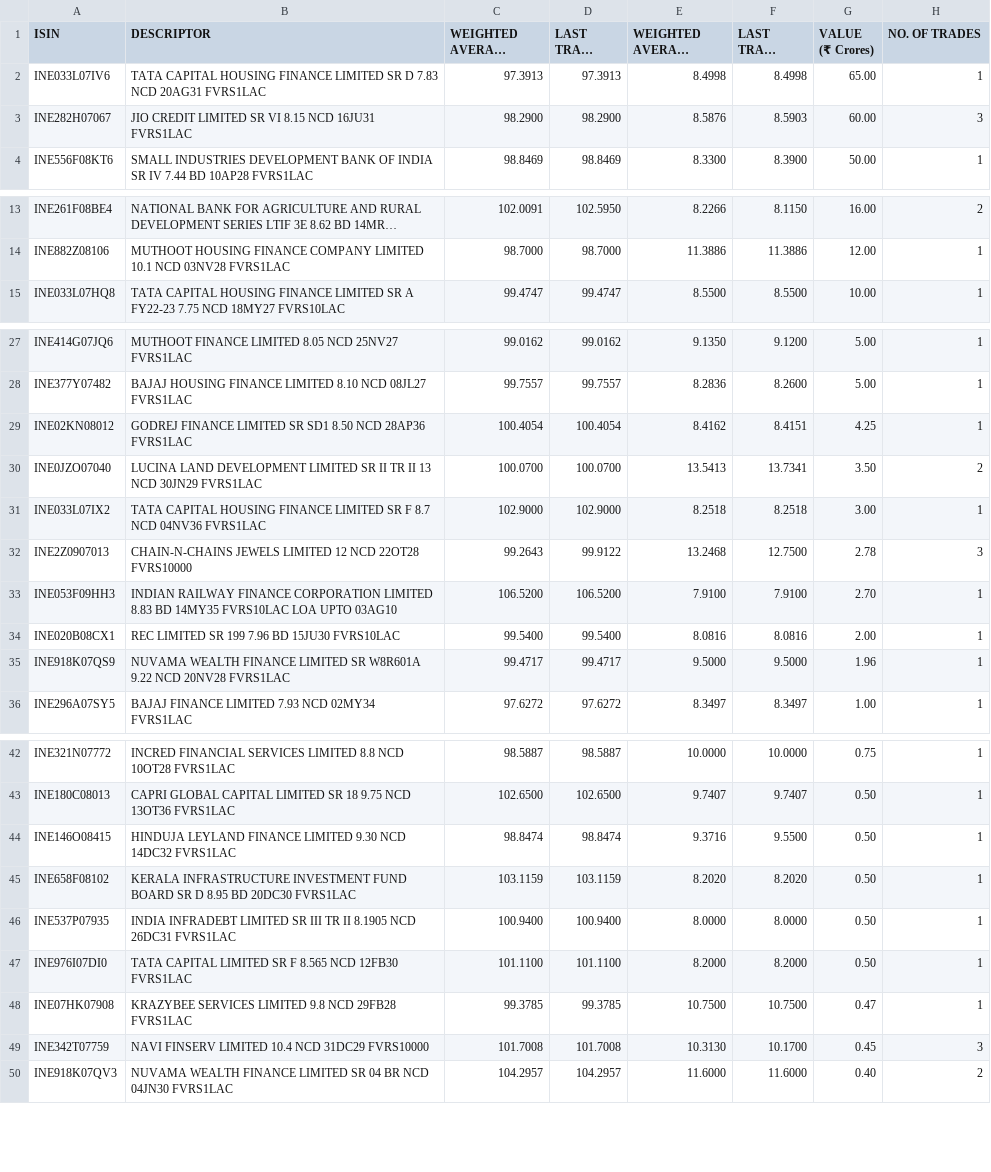
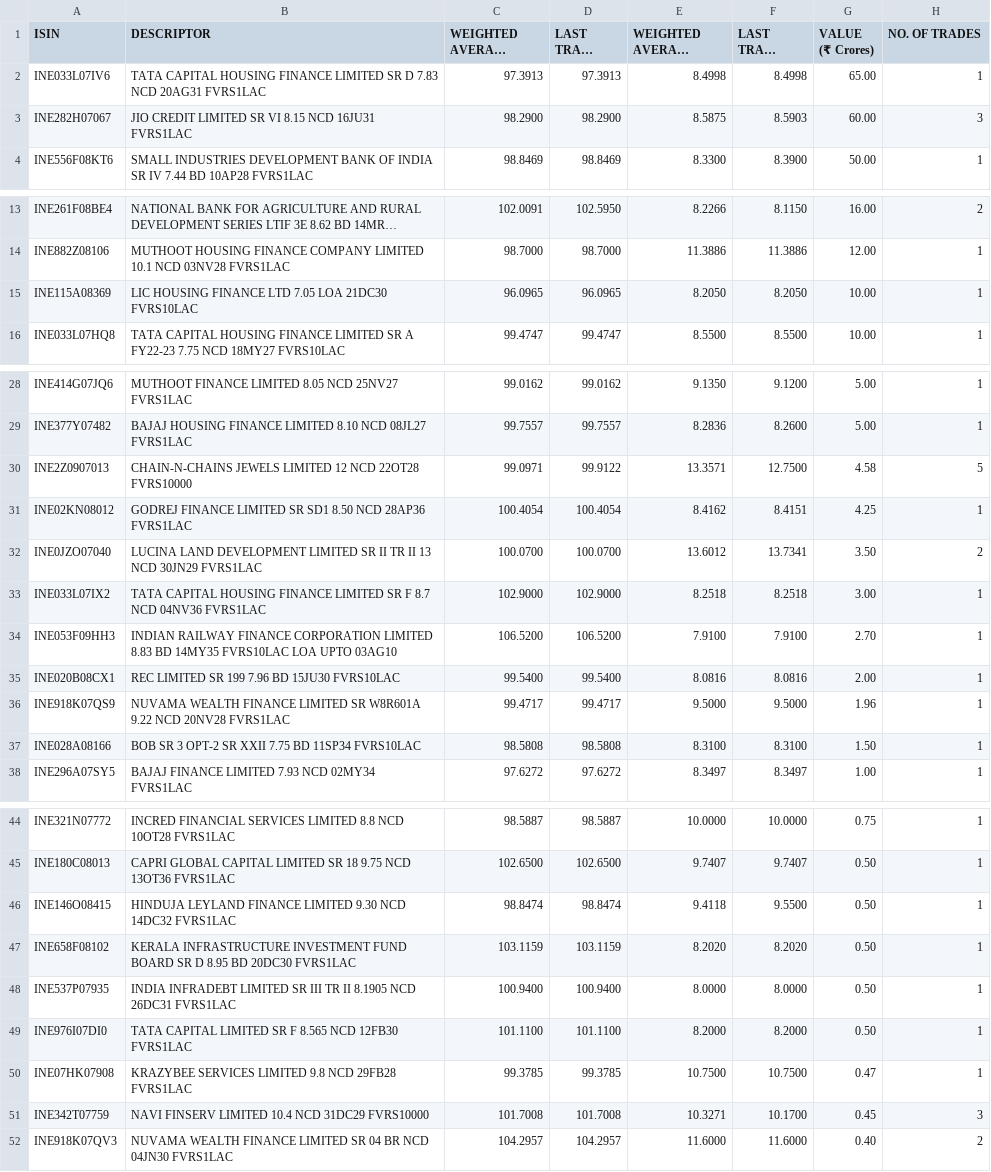
Before and after one commit to swayamjitdalai-bit/debt-market-dashboard, a CSV file: data/cbrics.csv, drawn as a sheet; only a part is shown, gaps mark what is left out; long unchanged cells end in …; the diff covers the shown part only.

```diff
--- a/data/cbrics.csv
+++ b/data/cbrics.csv
@@ -11,4 +11,4 @@
 ","97.3913","97.3913","8.4998","8.4998","65.00","1"
-"INE282H07067","JIO CREDIT LIMITED SR VI 8.15 NCD 16JU31 FVRS1LAC
-","98.2900","98.2900","8.5876","8.5903","60.00","3"
+"INE282H07067","JIO CREDIT LIMITED SR VI 8.15 NCD 16JU31 FVRS1LAC
+","98.2900","98.2900","8.5875","8.5903","60.00","3"
 "INE556F08KT6","SMALL INDUSTRIES DEVELOPMENT BANK OF INDIA SR IV 7.44 BD 10AP28 FVRS1LAC
@@ -35,2 +35,4 @@
 ","98.7000","98.7000","11.3886","11.3886","12.00","1"
+"INE115A08369","LIC HOUSING FINANCE LTD 7.05 LOA 21DC30 FVRS10LAC
+","96.0965","96.0965","8.2050","8.2050","10.00","1"
 "INE033L07HQ8","TATA CAPITAL HOUSING FINANCE LIMITED SR A FY22-23 7.75 NCD 18MY27 FVRS10LAC
@@ -63,10 +65,10 @@
 ","99.7557","99.7557","8.2836","8.2600","5.00","1"
+"INE2Z0907013","CHAIN-N-CHAINS JEWELS LIMITED 12 NCD 22OT28 FVRS10000
+","99.0971","99.9122","13.3571","12.7500","4.58","5"
 "INE02KN08012","GODREJ FINANCE LIMITED SR SD1 8.50 NCD 28AP36 FVRS1LAC
 ","100.4054","100.4054","8.4162","8.4151","4.25","1"
-"INE0JZO07040","LUCINA LAND DEVELOPMENT LIMITED SR II TR II 13 NCD 30JN29 FVRS1LAC
-","100.0700","100.0700","13.5413","13.7341","3.50","2"
+"INE0JZO07040","LUCINA LAND DEVELOPMENT LIMITED SR II TR II 13 NCD 30JN29 FVRS1LAC
+","100.0700","100.0700","13.6012","13.7341","3.50","2"
 "INE033L07IX2","TATA CAPITAL HOUSING FINANCE LIMITED SR F 8.7 NCD 04NV36 FVRS1LAC
 ","102.9000","102.9000","8.2518","8.2518","3.00","1"
-"INE2Z0907013","CHAIN-N-CHAINS JEWELS LIMITED 12 NCD 22OT28 FVRS10000
-","99.2643","99.9122","13.2468","12.7500","2.78","3"
 "INE053F09HH3","INDIAN RAILWAY FINANCE CORPORATION LIMITED 8.83 BD 14MY35 FVRS10LAC LOA UPTO 03AG10
@@ -77,2 +79,4 @@
 ","99.4717","99.4717","9.5000","9.5000","1.96","1"
+"INE028A08166","BOB SR 3 OPT-2 SR XXII 7.75 BD 11SP34 FVRS10LAC
+","98.5808","98.5808","8.3100","8.3100","1.50","1"
 "INE296A07SY5","BAJAJ FINANCE LIMITED 7.93 NCD 02MY34 FVRS1LAC
@@ -93,4 +97,4 @@
 ","102.6500","102.6500","9.7407","9.7407","0.50","1"
-"INE146O08415","HINDUJA LEYLAND FINANCE LIMITED 9.30 NCD 14DC32 FVRS1LAC
-","98.8474","98.8474","9.3716","9.5500","0.50","1"
+"INE146O08415","HINDUJA LEYLAND FINANCE LIMITED 9.30 NCD 14DC32 FVRS1LAC
+","98.8474","98.8474","9.4118","9.5500","0.50","1"
 "INE658F08102","KERALA INFRASTRUCTURE INVESTMENT  FUND BOARD SR D 8.95 BD 20DC30 FVRS1LAC
@@ -103,4 +107,4 @@
 ","99.3785","99.3785","10.7500","10.7500","0.47","1"
-"INE342T07759","NAVI FINSERV LIMITED 10.4 NCD 31DC29 FVRS10000
-","101.7008","101.7008","10.3130","10.1700","0.45","3"
+"INE342T07759","NAVI FINSERV LIMITED 10.4 NCD 31DC29 FVRS10000
+","101.7008","101.7008","10.3271","10.1700","0.45","3"
 "INE918K07QV3","NUVAMA WEALTH FINANCE LIMITED SR 04 BR NCD 04JN30 FVRS1LAC
```
Also changed, not shown: 1 edited cell elsewhere in this file, 5 other files.
